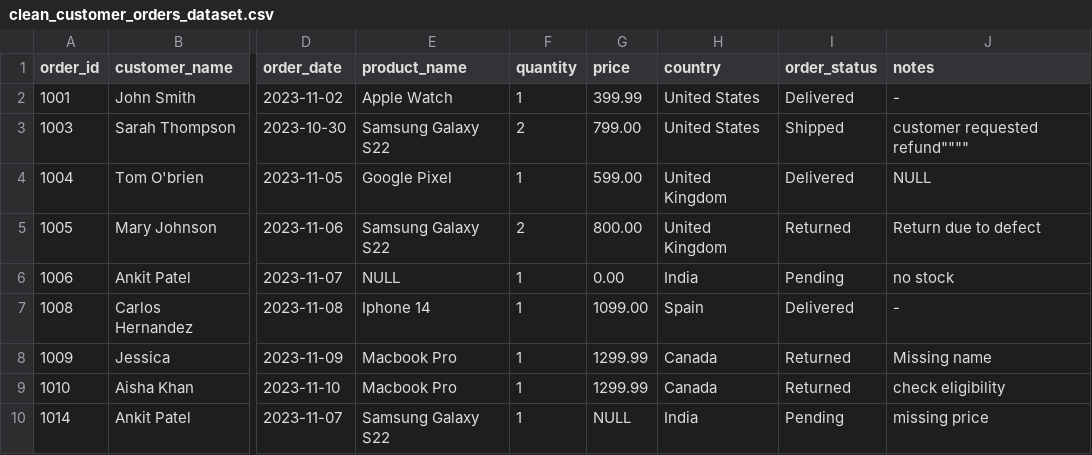
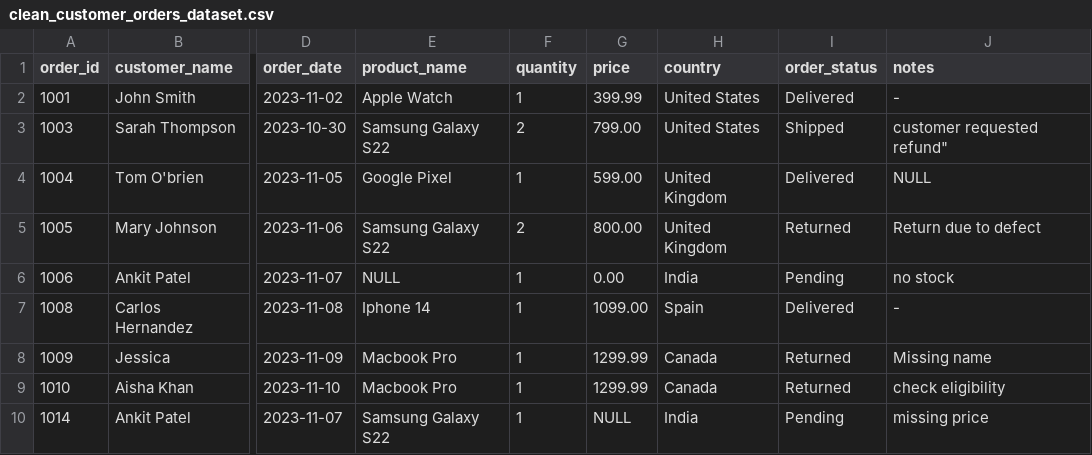
Before and after one commit to entoma-fritzian/data_cleaning_procedures_customer_orders, a CSV file: clean_customer_orders_dataset.csv, drawn as a sheet; only a part is shown, gaps mark what is left out; the diff names each change by its address in the sheet, - before the commit and + after, or states it on an @@ line.

Commit message:
Fix notes formatting for order 1003
Corrected the formatting of the notes field for order 1003.

```diff
--- a/clean_customer_orders_dataset.csv
+++ b/clean_customer_orders_dataset.csv
-J3 (notes): customer requested refund""""
+J3 (notes): customer requested refund"
```
